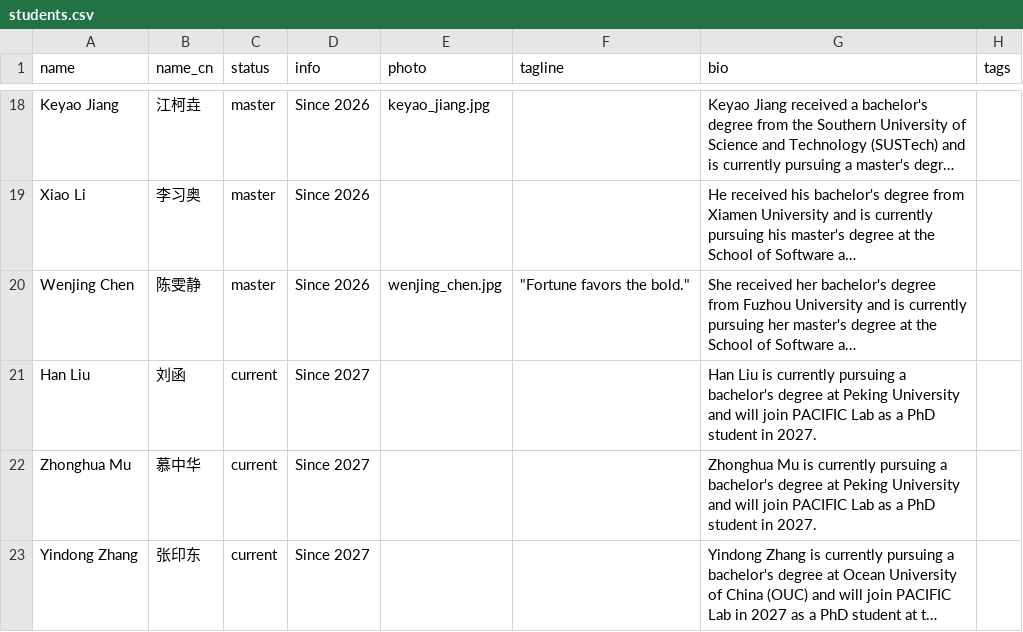
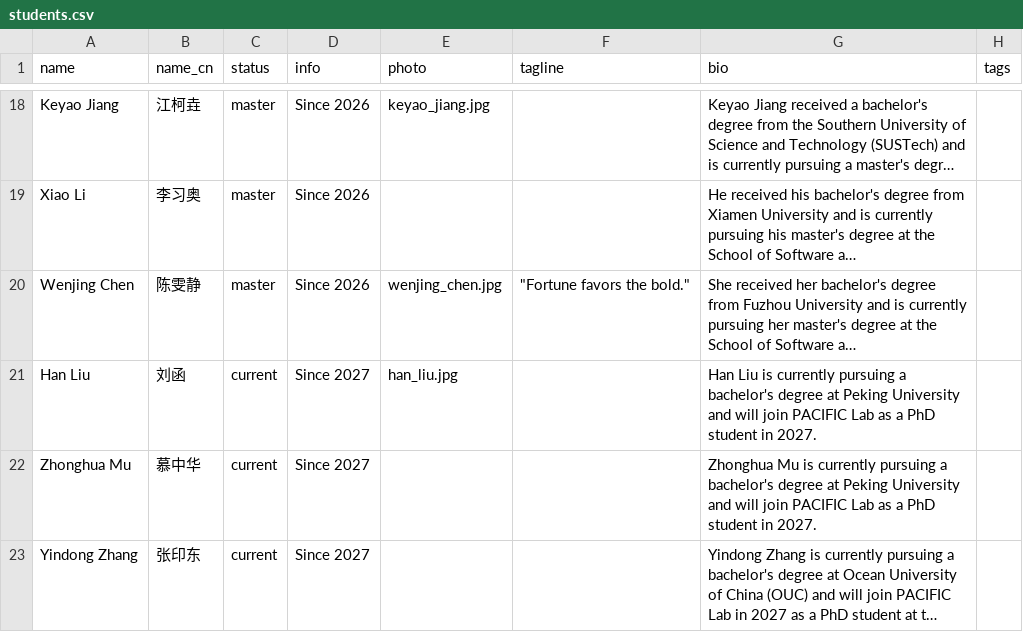
Before and after one commit to pku-pacific-lab/pku-pacific-lab.github.io, a CSV file: data/students.csv, drawn as a sheet; only a part is shown, gaps mark what is left out; long unchanged cells end in …; the diff names each change by its address in the sheet, - before the commit and + after, or states it on an @@ line.

Commit message:
Add Han Liu photo

```diff
--- a/data/students.csv
+++ b/data/students.csv
-E21 (photo): (empty)
+E21 (photo): han_liu.jpg
```
Also changed, not shown: 1 other file.
